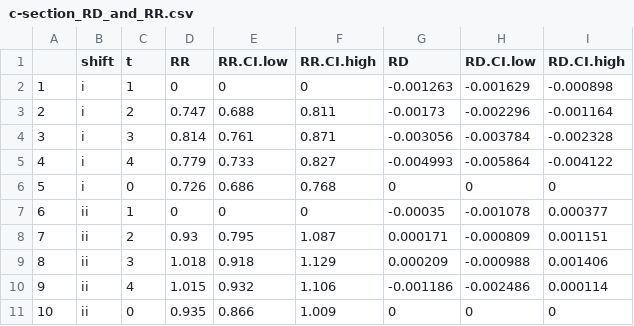
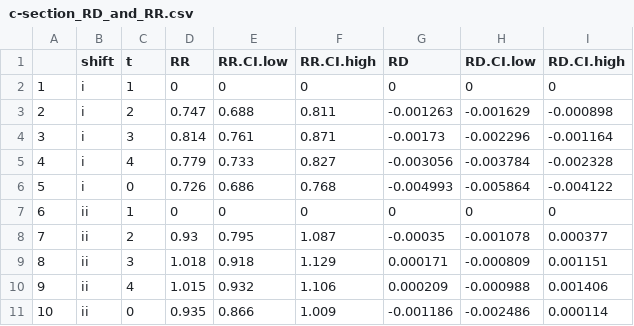
Before and after one commit to CI-NYC/post-surgery-opioid-use, a CSV file: R/06_analysis/c-section_RD_and_RR.csv, drawn as a sheet; only a part is shown; the diff covers the shown part only.

```diff
--- a/R/06_analysis/c-section_RD_and_RR.csv
+++ b/R/06_analysis/c-section_RD_and_RR.csv
@@ -1,11 +1,11 @@
 "","shift","t","RR","RR.CI.low","RR.CI.high","RD","RD.CI.low","RD.CI.high"
-"1","i",1,0,0,0,-0.001263,-0.001629,-0.000898
-"2","i",2,0.747,0.688,0.811,-0.00173,-0.002296,-0.001164
-"3","i",3,0.814,0.761,0.871,-0.003056,-0.003784,-0.002328
-"4","i",4,0.779,0.733,0.827,-0.004993,-0.005864,-0.004122
-"5","i",0,0.726,0.686,0.768,0,0,0
-"6","ii",1,0,0,0,-0.00035,-0.001078,0.000377
-"7","ii",2,0.93,0.795,1.087,0.000171,-0.000809,0.001151
-"8","ii",3,1.018,0.918,1.129,0.000209,-0.000988,0.001406
-"9","ii",4,1.015,0.932,1.106,-0.001186,-0.002486,0.000114
-"10","ii",0,0.935,0.866,1.009,0,0,0
+"1","i",1,0,0,0,0,0,0
+"2","i",2,0.747,0.688,0.811,-0.001263,-0.001629,-0.000898
+"3","i",3,0.814,0.761,0.871,-0.00173,-0.002296,-0.001164
+"4","i",4,0.779,0.733,0.827,-0.003056,-0.003784,-0.002328
+"5","i",0,0.726,0.686,0.768,-0.004993,-0.005864,-0.004122
+"6","ii",1,0,0,0,0,0,0
+"7","ii",2,0.93,0.795,1.087,-0.00035,-0.001078,0.000377
+"8","ii",3,1.018,0.918,1.129,0.000171,-0.000809,0.001151
+"9","ii",4,1.015,0.932,1.106,0.000209,-0.000988,0.001406
+"10","ii",0,0.935,0.866,1.009,-0.001186,-0.002486,0.000114
```
Also changed, not shown: 15 edited cells elsewhere in this file, R/06_analysis/other_RD_and_RR.csv, 1 other file.
